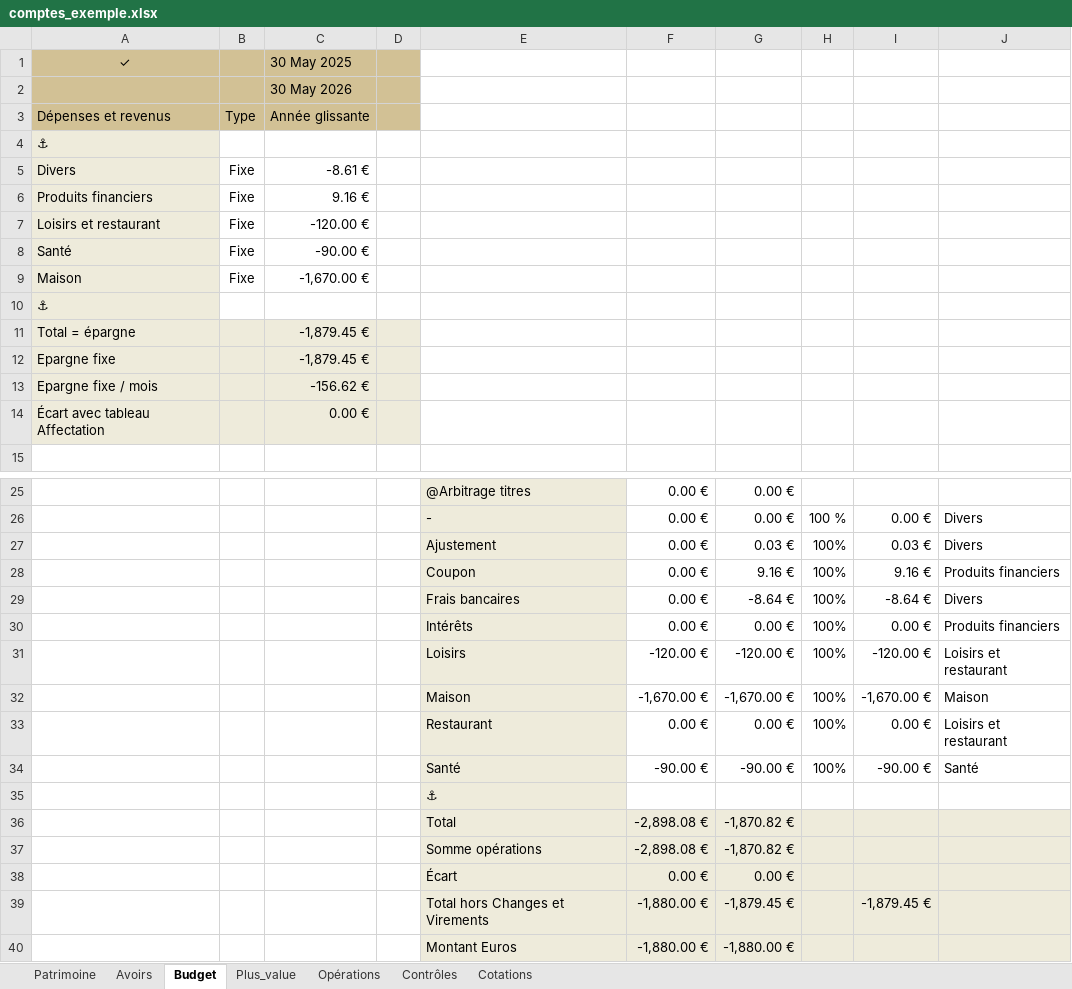
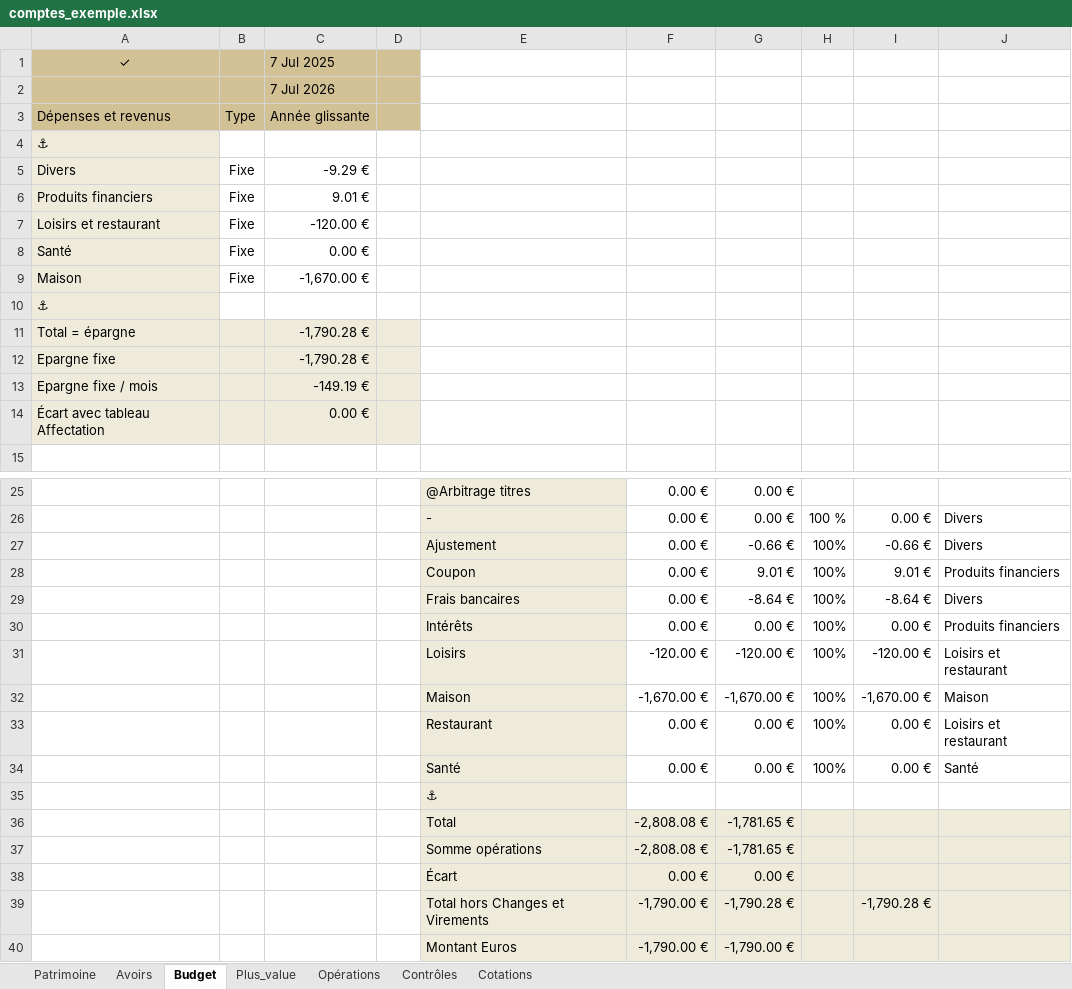
Before and after one commit to mlebas29/Compta, an Excel workbook: comptes_exemple.xlsx, sheet Budget, drawn as a sheet; only a part is shown, gaps mark what is left out; values as stored, in another font and other column widths than the file's, no borders; conditional formats not drawn; removed rows and columns are numbered as before the commit, all else as after; the diff names each change by its address in the sheet, - before the commit and + after, or states it on an @@ line.

Commit message:
Release v5.14.1 — ancrage PVL au premier #Solde (métaux/crypto/devises) : formule d'ancrage MAXIFS+OPequiv_euro (condition morte → epoch dégradé) corrigée en MINIFS (gui_devises Plus_value+Avoirs + tool_migrate_pvl_min_ancrage idempotent, sonde openpyxl bornée par named ranges). Fix rattrapage upgrade : pending_migrations joue TOUS les catchups idempotents (tri numérique via _version_tuple) au lieu du seul dernier. Value-neutral (TNR fast/build/example/light_build/pipe ✓). APP_VERSION 5.14.1, CHANGELOG, Compta_upgrade_classeur, Compta_pvl (re-ancrage = job de la purge). Exemple livré + 4 expected TNR migrés.

```diff
--- a/comptes_exemple.xlsx (sheet Budget)
+++ b/comptes_exemple.xlsx (sheet Budget)
-C1: 30 May 2025
+C1: 7 Jul 2025
-C2: 30 May 2026
+C2: 7 Jul 2026
-C5: -8.61 €
+C5: -9.29 €
-C6: 9.16 €
+C6: 9.01 €
-C8: -90.00 €
+C8: 0.00 €
-C11:C12: -1,879.45 €
+C11:C12: -1,790.28 €
-C13: -156.62 €
+C13: -149.19 €
-G27: 0.03 €
+G27: -0.66 €
-I27: 0.03 €
+I27: -0.66 €
-G28: 9.16 €
+G28: 9.01 €
-I28: 9.16 €
+I28: 9.01 €
-F34: -90.00 €
+F34: 0.00 €
-G34: -90.00 €
+G34: 0.00 €
-I34: -90.00 €
+I34: 0.00 €
-row 36:  |  |  |  | Total | -2,898.08 € | -1,870.82 €
-row 37:  |  |  |  | Somme opérations | -2,898.08 € | -1,870.82 €
+row 36:  |  |  |  | Total | -2,808.08 € | -1,781.65 €
+row 37:  |  |  |  | Somme opérations | -2,808.08 € | -1,781.65 €
-row 39:  |  |  |  | Total hors Changes et Virements | -1,880.00 € | -1,879.45 € |  | -1,879.45 €
-row 40:  |  |  |  | Montant Euros | -1,880.00 € | -1,880.00 €
+row 39:  |  |  |  | Total hors Changes et Virements | -1,790.00 € | -1,790.28 € |  | -1,790.28 €
+row 40:  |  |  |  | Montant Euros | -1,790.00 € | -1,790.00 €
```
Also changed, not shown: sheet Plus_value, sheet Avoirs, sheet Patrimoine, sheet Opérations, formulas that keep their value, 13 other files.
